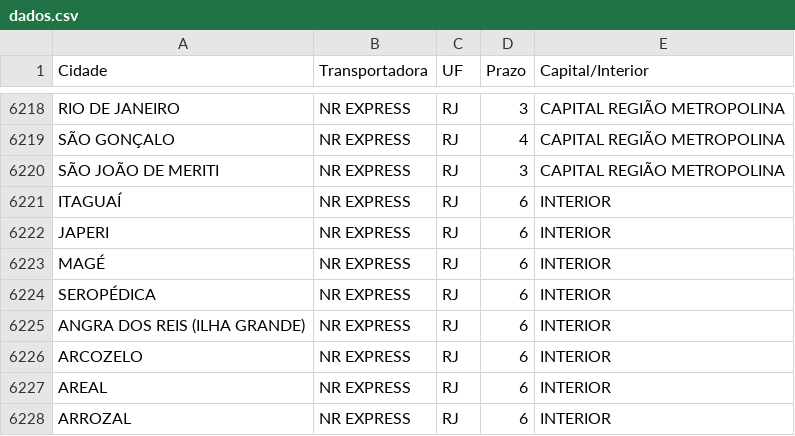
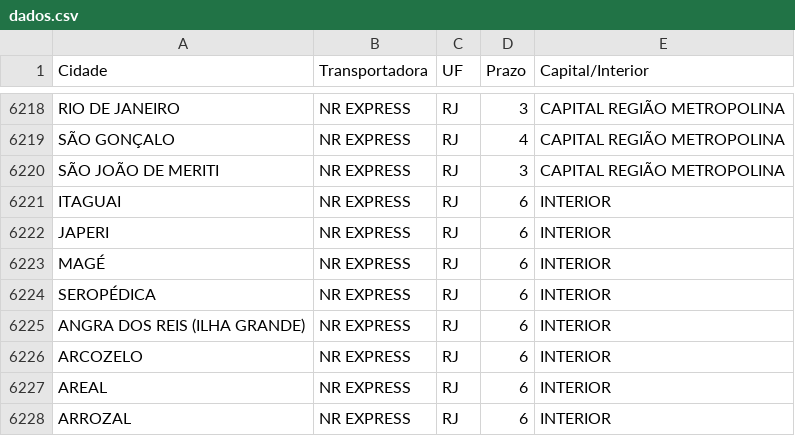
Before and after one commit to discomerciologistica/prazostransportadoras, a CSV file: dados.csv, drawn as a sheet; only a part is shown, gaps mark what is left out; the diff names each change by its address in the sheet, - before the commit and + after, or states it on an @@ line.

Commit message:
Update dados.csv

```diff
--- a/dados.csv
+++ b/dados.csv
-A6221 (Cidade): ITAGUAÍ
+A6221 (Cidade): ITAGUAI
```
